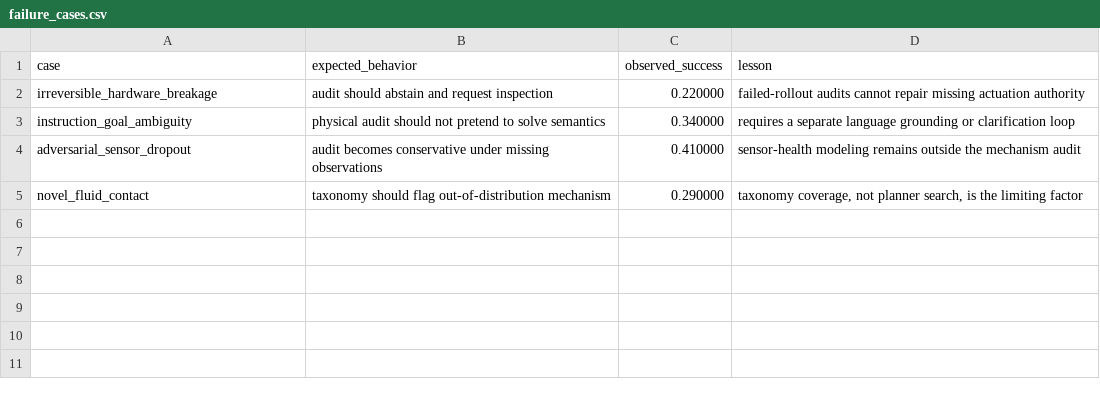
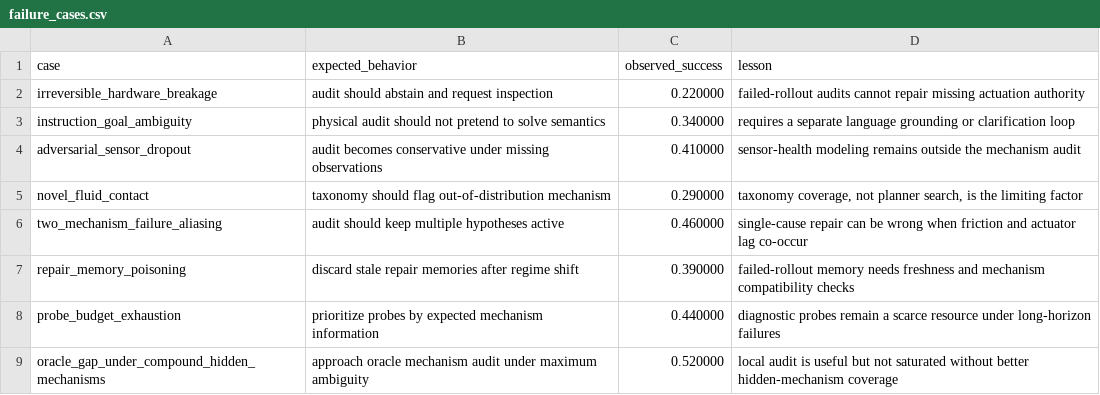
Before and after one commit to Jason-Wang313/118_world_model_audits_from_failed_rollouts, a CSV file: results/failure_cases.csv, drawn as a sheet; the diff names each change by its address in the sheet, - before the commit and + after, or states it on an @@ line.

```diff
--- a/results/failure_cases.csv
+++ b/results/failure_cases.csv
+row 6: two_mechanism_failure_aliasing | audit should keep multiple hypotheses active | 0.460000 | single-cause repair can be wrong when friction and actuator lag co-occur
+row 7: repair_memory_poisoning | discard stale repair memories after regime shift | 0.390000 | failed-rollout memory needs freshness and mechanism compatibility checks
+row 8: probe_budget_exhaustion | prioritize probes by expected mechanism information | 0.440000 | diagnostic probes remain a scarce resource under long-horizon failures
+row 9: oracle_gap_under_compound_hidden_mechanisms | approach oracle mechanism audit under maximum ambiguity | 0.520000 | local audit is useful but not saturated without better hidden-mechanism coverage
```
Also changed, not shown: results/stress_sweep.csv, 19 other files.
